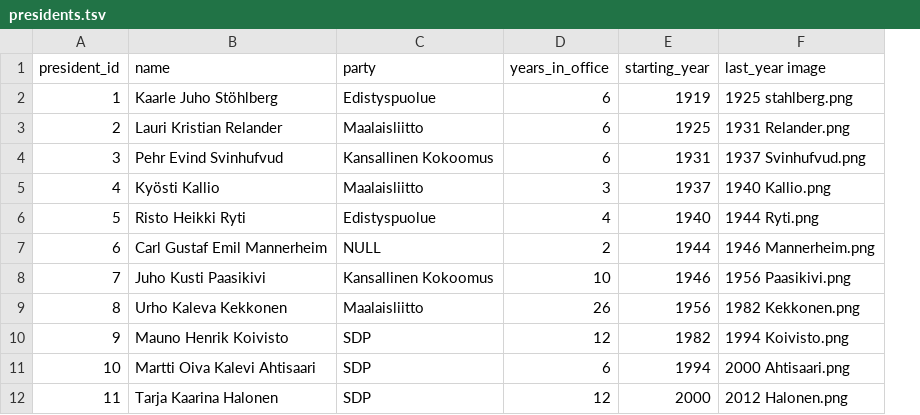
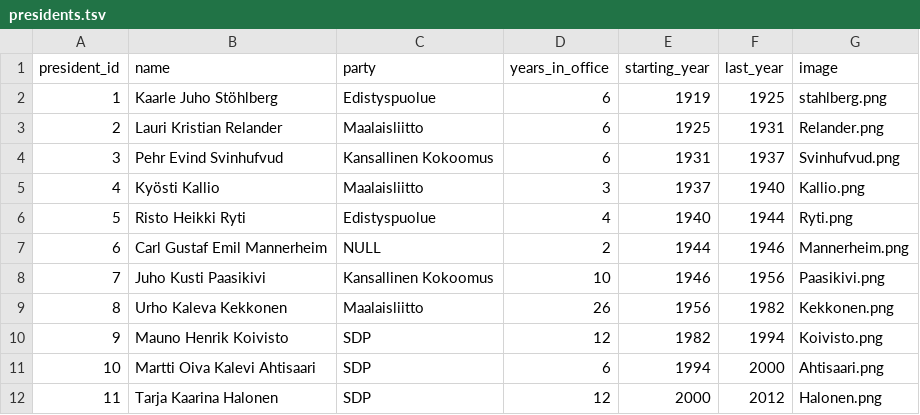
Before and after one commit to JoonasHeinonen/presidents.json, a TSV file: presidents.tsv, drawn as a sheet; removed rows and columns are numbered as before the commit, all else as after; the diff names each change by its address in the sheet, - before the commit and + after, or states it on an @@ line.

Commit message:
Added proper space between image and last_year.

```diff
--- a/presidents.tsv
+++ b/presidents.tsv
-column F (last_year image), rows 2-12: 1925 stahlberg.png | 1931 Relander.png | 1937 Svinhufvud.png | 1940 Kallio.png | 1944 Ryti.png | 1946 Mannerheim.png | 1956 Paasikivi.png | 1982 Kekkonen.png | 1994 Koivisto.png | 2000 Ahtisaari.png | 2012 Halonen.png
+column F (last_year), rows 2-12: 1925 | 1931 | 1937 | 1940 | 1944 | 1946 | 1956 | 1982 | 1994 | 2000 | 2012
+column G (image), rows 2-12: stahlberg.png | Relander.png | Svinhufvud.png | Kallio.png | Ryti.png | Mannerheim.png | Paasikivi.png | Kekkonen.png | Koivisto.png | Ahtisaari.png | Halonen.png
```
